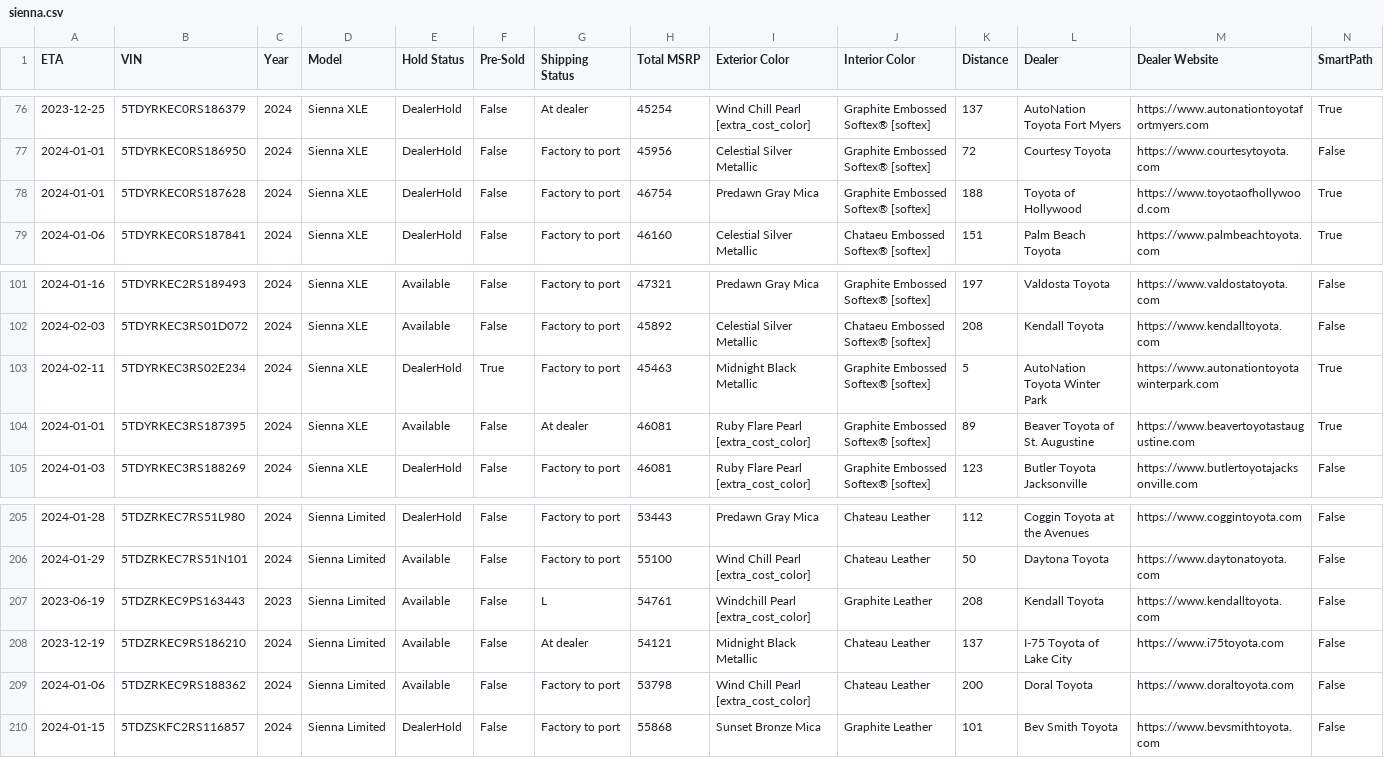
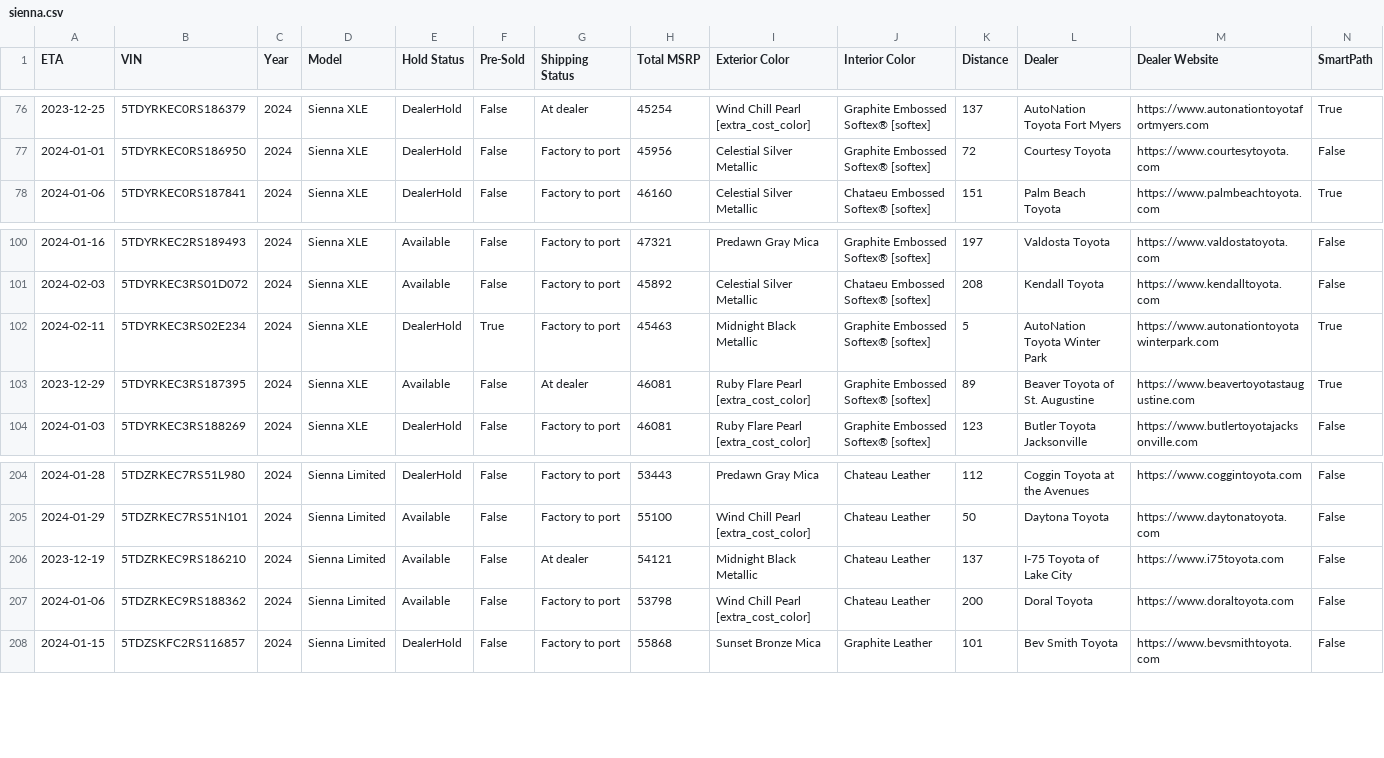
Before and after one commit to ianko/sienna_grabber, a CSV file: output/sienna.csv, drawn as a sheet; only a part is shown, gaps mark what is left out; removed rows and columns are numbered as before the commit, all else as after; rows hold the shown columns only; the diff names each change by its address in the sheet, - before the commit and + after, or states it on an @@ line.

Commit message:
Updating siennas data: Mon Dec 25 13:22:36 UTC 2023

```diff
--- a/output/sienna.csv
+++ b/output/sienna.csv
-row 78: 2024-01-01 | 5TDYRKEC0RS187628 | 2024 | Sienna XLE | DealerHold | False | Factory to port | 46754 | Predawn Gray Mica | Graphite Embossed Softex® [softex] | 188 | Toyota of Hollywood | https://www.toyotaofhollywood.com | True
-A103 (ETA): 2024-01-01
+A103 (ETA): 2023-12-29
-row 207: 2023-06-19 | 5TDZRKEC9PS163443 | 2023 | Sienna Limited | Available | False | L | 54761 | Windchill Pearl [extra_cost_color] | Graphite Leather | 208 | Kendall Toyota | https://www.kendalltoyota.com | False
```
Also changed, not shown: 1 other file.
